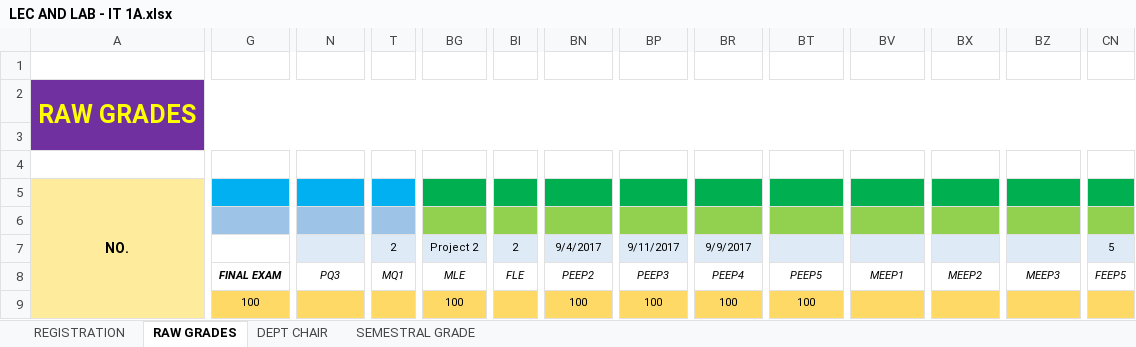
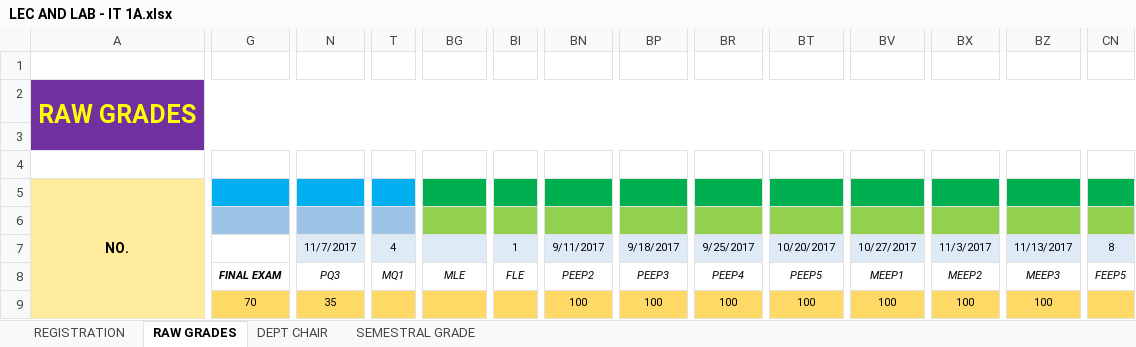
Before and after one commit to ghilo17/Grading-Sheets-First-Sem-2017-2018, an Excel workbook: DCIT 21 - IT 1A/LEC AND LAB - IT 1A.xlsx, sheet RAW GRADES, drawn as a sheet; only a part is shown, gaps mark what is left out; values as stored, in another font and other column widths than the file's, no borders; conditional formats not drawn; the diff covers the shown part only; the diff names each change by its address in the sheet, - before the commit and + after, or states it on an @@ line.

```diff
--- a/DCIT 21 - IT 1A/LEC AND LAB - IT 1A.xlsx (sheet RAW GRADES)
+++ b/DCIT 21 - IT 1A/LEC AND LAB - IT 1A.xlsx (sheet RAW GRADES)
-N7 (PQ3): (empty)
+N7 (PQ3): 11/7/2017
-T7 (MQ1): 2
+T7 (MQ1): 4
-BG7 (MLE): Project 2
+BG7 (MLE): (empty)
-BI7 (FLE): 2
+BI7 (FLE): 1
-BN7 (PEEP2): 9/4/2017
+BN7 (PEEP2): 9/11/2017
-BP7 (PEEP3): 9/11/2017
+BP7 (PEEP3): 9/18/2017
-BR7 (PEEP4): 9/9/2017
+BR7 (PEEP4): 9/25/2017
-BT7 (PEEP5): (empty)
+BT7 (PEEP5): 10/20/2017
-BV7 (MEEP1): (empty)
+BV7 (MEEP1): 10/27/2017
-BX7 (MEEP2): (empty)
+BX7 (MEEP2): 11/3/2017
-BZ7 (MEEP3): (empty)
+BZ7 (MEEP3): 11/13/2017
-CN7 (FEEP5): 5
+CN7 (FEEP5): 8
-G9 (FINAL EXAM): 100
+G9 (FINAL EXAM): 70
-N9 (PQ3): (empty)
+N9 (PQ3): 35
-BG9 (MLE): 100
+BG9 (MLE): (empty)
-BV9 (MEEP1): (empty)
+BV9 (MEEP1): 100
-BX9 (MEEP2): (empty)
+BX9 (MEEP2): 100
-BZ9 (MEEP3): (empty)
+BZ9 (MEEP3): 100
```
Also changed, not shown: 1406 edited cells elsewhere in this sheet, sheet DEPT CHAIR, sheet SEMESTRAL GRADE, sheet REGISTRATION, DCIT 21 - IT 1D/LEC AND LAB - IT1D.xlsx, DCIT 55 - CS 3B/LEC AND LAB - CS 3B.xlsx, 26 other files.
